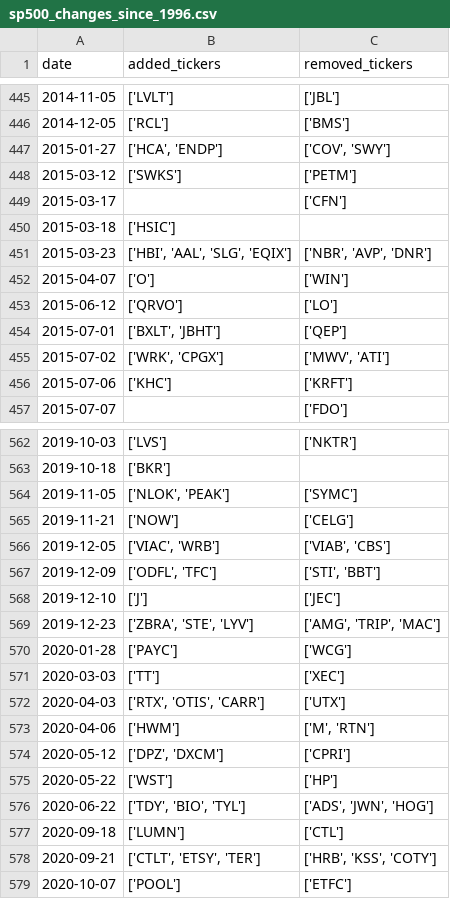
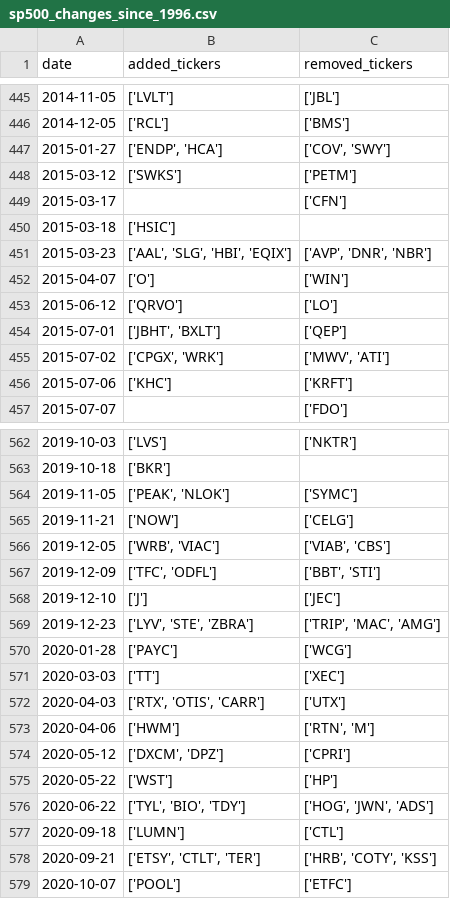
Before and after one commit to chinobing/historical_sp500_constituents, a CSV file: sp500_changes_since_1996.csv, drawn as a sheet; only a part is shown, gaps mark what is left out; the diff covers the shown part only.

```diff
--- a/sp500_changes_since_1996.csv
+++ b/sp500_changes_since_1996.csv
@@ -446,3 +446,3 @@ date,added_tickers,removed_tickers
 2014-12-05,['RCL'],['BMS']
-2015-01-27,"['HCA', 'ENDP']","['COV', 'SWY']"
+2015-01-27,"['ENDP', 'HCA']","['COV', 'SWY']"
 2015-03-12,['SWKS'],['PETM']
@@ -450,7 +450,7 @@ date,added_tickers,removed_tickers
 2015-03-18,['HSIC'],
-2015-03-23,"['HBI', 'AAL', 'SLG', 'EQIX']","['NBR', 'AVP', 'DNR']"
+2015-03-23,"['AAL', 'SLG', 'HBI', 'EQIX']","['AVP', 'DNR', 'NBR']"
 2015-04-07,['O'],['WIN']
 2015-06-12,['QRVO'],['LO']
-2015-07-01,"['BXLT', 'JBHT']",['QEP']
-2015-07-02,"['WRK', 'CPGX']","['MWV', 'ATI']"
+2015-07-01,"['JBHT', 'BXLT']",['QEP']
+2015-07-02,"['CPGX', 'WRK']","['MWV', 'ATI']"
 2015-07-06,['KHC'],['KRFT']
@@ -563,8 +563,8 @@ date,added_tickers,removed_tickers
 2019-10-18,['BKR'],
-2019-11-05,"['NLOK', 'PEAK']",['SYMC']
+2019-11-05,"['PEAK', 'NLOK']",['SYMC']
 2019-11-21,['NOW'],['CELG']
-2019-12-05,"['VIAC', 'WRB']","['VIAB', 'CBS']"
-2019-12-09,"['ODFL', 'TFC']","['STI', 'BBT']"
+2019-12-05,"['WRB', 'VIAC']","['VIAB', 'CBS']"
+2019-12-09,"['TFC', 'ODFL']","['BBT', 'STI']"
 2019-12-10,['J'],['JEC']
-2019-12-23,"['ZBRA', 'STE', 'LYV']","['AMG', 'TRIP', 'MAC']"
+2019-12-23,"['LYV', 'STE', 'ZBRA']","['TRIP', 'MAC', 'AMG']"
 2020-01-28,['PAYC'],['WCG']
@@ -572,8 +572,8 @@ date,added_tickers,removed_tickers
 2020-04-03,"['RTX', 'OTIS', 'CARR']",['UTX']
-2020-04-06,['HWM'],"['M', 'RTN']"
-2020-05-12,"['DPZ', 'DXCM']",['CPRI']
+2020-04-06,['HWM'],"['RTN', 'M']"
+2020-05-12,"['DXCM', 'DPZ']",['CPRI']
 2020-05-22,['WST'],['HP']
-2020-06-22,"['TDY', 'BIO', 'TYL']","['ADS', 'JWN', 'HOG']"
+2020-06-22,"['TYL', 'BIO', 'TDY']","['HOG', 'JWN', 'ADS']"
 2020-09-18,['LUMN'],['CTL']
-2020-09-21,"['CTLT', 'ETSY', 'TER']","['HRB', 'KSS', 'COTY']"
+2020-09-21,"['ETSY', 'CTLT', 'TER']","['HRB', 'COTY', 'KSS']"
 2020-10-07,['POOL'],['ETFC']
```
Also changed, not shown: 86 edited cells elsewhere in this file, 1 other file.
